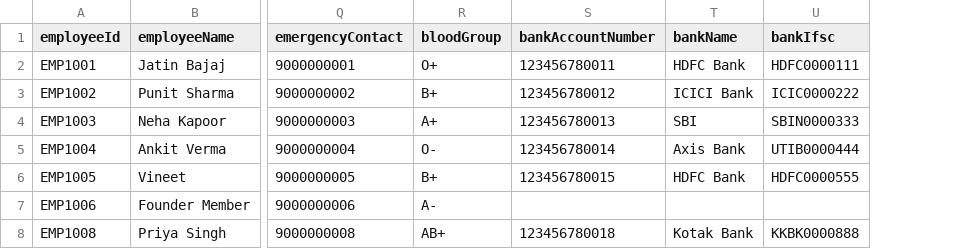
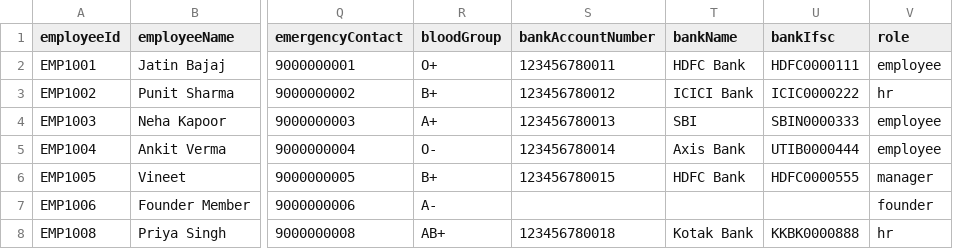
Before and after one commit to jatin-uwu/Time, a CSV file: db/data/ccentrik.employee.timesheet.schema.timesheet-EmployeeMaster.csv, drawn as a sheet; only a part is shown, gaps mark what is left out; the diff names each change by its address in the sheet, - before the commit and + after, or states it on an @@ line.

Commit message:
security chnges - email role match

```diff
--- a/db/data/ccentrik.employee.timesheet.schema.timesheet-EmployeeMaster.csv
+++ b/db/data/ccentrik.employee.timesheet.schema.timesheet-EmployeeMaster.csv
+column V (role), rows 2-8: employee | hr | employee | employee | manager | founder | hr
```
Also changed, not shown: 6 other files.
